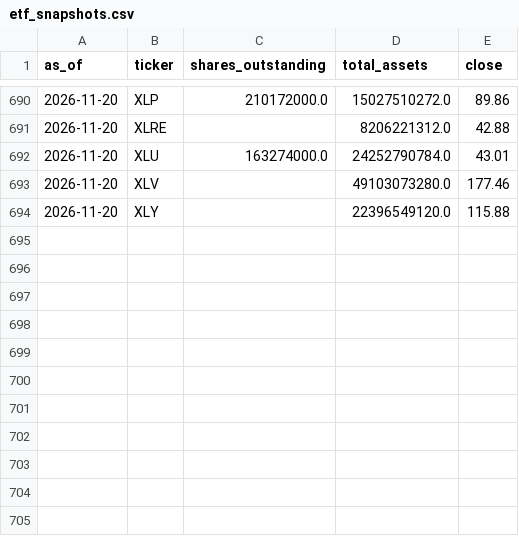
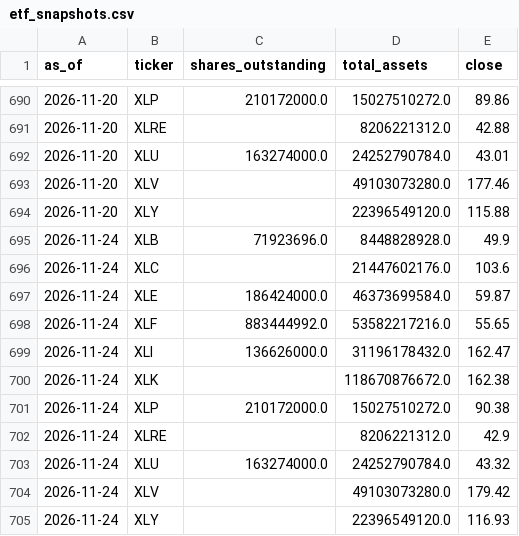
Before and after one commit to weiting1226/stock, a CSV file: data/rotation/etf_snapshots.csv, drawn as a sheet; only a part is shown, gaps mark what is left out.

```diff
--- a/data/rotation/etf_snapshots.csv
+++ b/data/rotation/etf_snapshots.csv
@@ -694 +694,12 @@ as_of,ticker,shares_outstanding,total_assets,close
 2026-11-20,XLY,,22396549120.0,115.88
+2026-11-24,XLB,71923696.0,8448828928.0,49.9
+2026-11-24,XLC,,21447602176.0,103.6
+2026-11-24,XLE,186424000.0,46373699584.0,59.87
+2026-11-24,XLF,883444992.0,53582217216.0,55.65
+2026-11-24,XLI,136626000.0,31196178432.0,162.47
+2026-11-24,XLK,,118670876672.0,162.38
+2026-11-24,XLP,210172000.0,15027510272.0,90.38
+2026-11-24,XLRE,,8206221312.0,42.9
+2026-11-24,XLU,163274000.0,24252790784.0,43.32
+2026-11-24,XLV,,49103073280.0,179.42
+2026-11-24,XLY,,22396549120.0,116.93
```
Also changed, not shown: data/rotation/history.csv, 1 other file.
